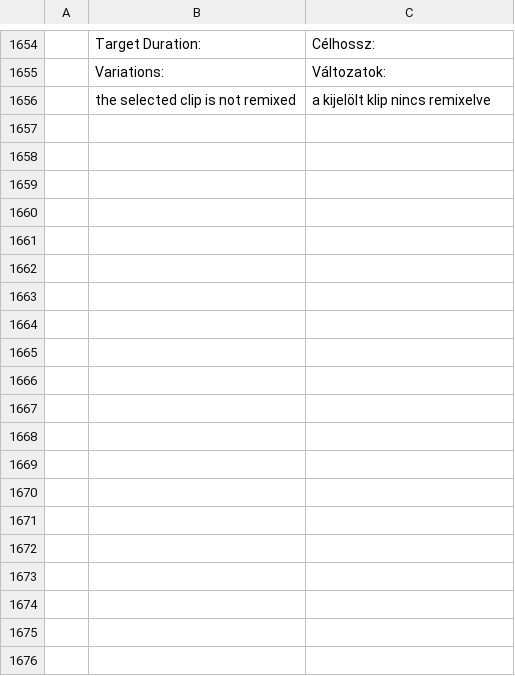
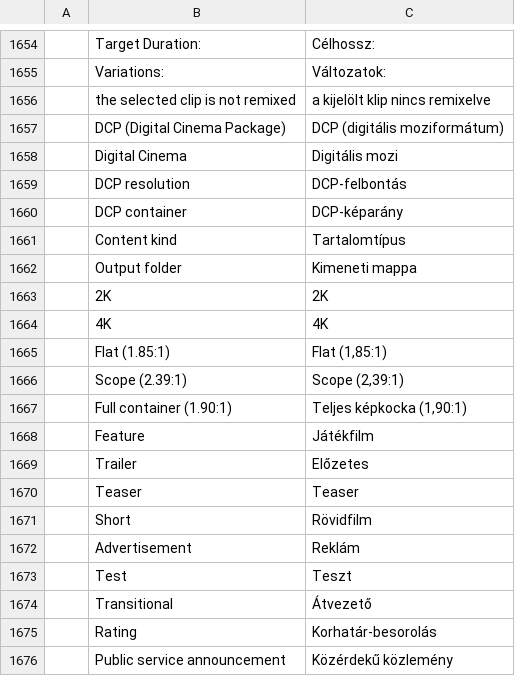
Before and after one commit to ubuntuokos/CinemaFundArchitecture4, a TSV file: python/cfa4_qt/i18n/hu.tsv, drawn as a sheet; only a part is shown, gaps mark what is left out; the diff covers the shown part only.

```diff
--- a/python/cfa4_qt/i18n/hu.tsv
+++ b/python/cfa4_qt/i18n/hu.tsv
@@ -1656 +1656,21 @@
 	the selected clip is not remixed	a kijelölt klip nincs remixelve
+	DCP (Digital Cinema Package)	DCP (digitális moziformátum)
+	Digital Cinema	Digitális mozi
+	DCP resolution	DCP-felbontás
+	DCP container	DCP-képarány
+	Content kind	Tartalomtípus
+	Output folder	Kimeneti mappa
+	2K	2K
+	4K	4K
+	Flat (1.85:1)	Flat (1,85:1)
+	Scope (2.39:1)	Scope (2,39:1)
+	Full container (1.90:1)	Teljes képkocka (1,90:1)
+	Feature	Játékfilm
+	Trailer	Előzetes
+	Teaser	Teaser
+	Short	Rövidfilm
+	Advertisement	Reklám
+	Test	Teszt
+	Transitional	Átvezető
+	Rating	Korhatár-besorolás
+	Public service announcement	Közérdekű közlemény
```
Also changed, not shown: 19 added rows elsewhere in this file, crates/ui-egui/src/i18n/es.tsv, crates/ui-egui/src/i18n/it.tsv, 28 other files.
